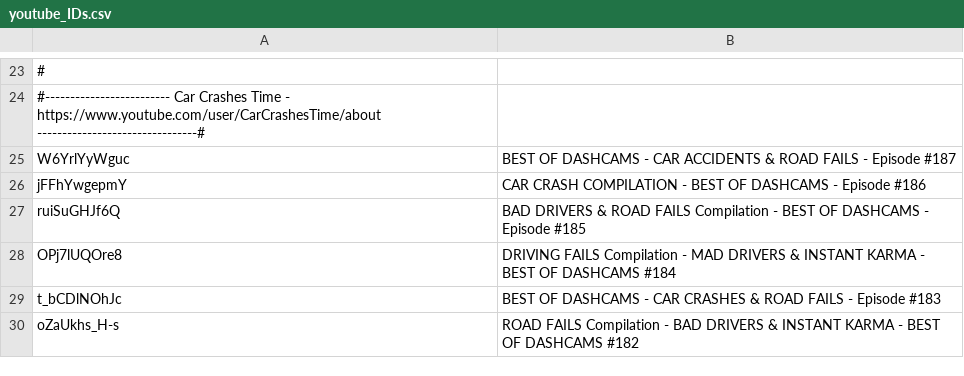
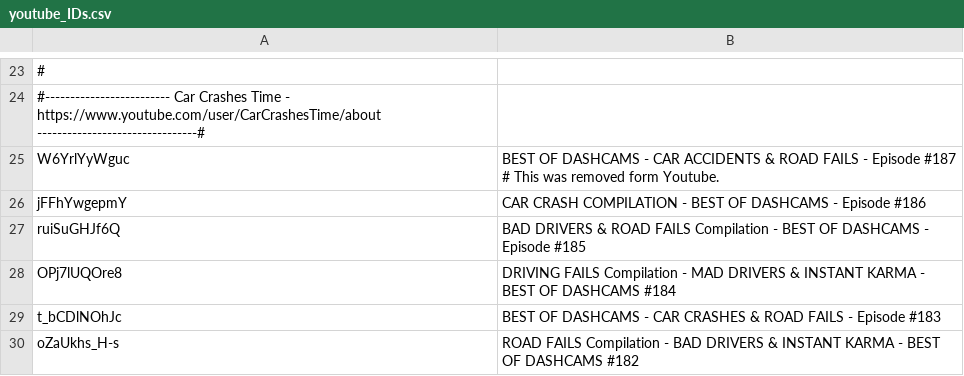
Before and after one commit to axa-rev-research/NINA-Dataset, a CSV file: youtube_IDs.csv, drawn as a sheet; only a part is shown, gaps mark what is left out; the diff names each change by its address in the sheet, - before the commit and + after, or states it on an @@ line.

```diff
--- a/youtube_IDs.csv
+++ b/youtube_IDs.csv
-B25: …Episode #187
+B25: …Episode #187 # This was removed form Youtube.
```
Also changed, not shown: 1 other file.
